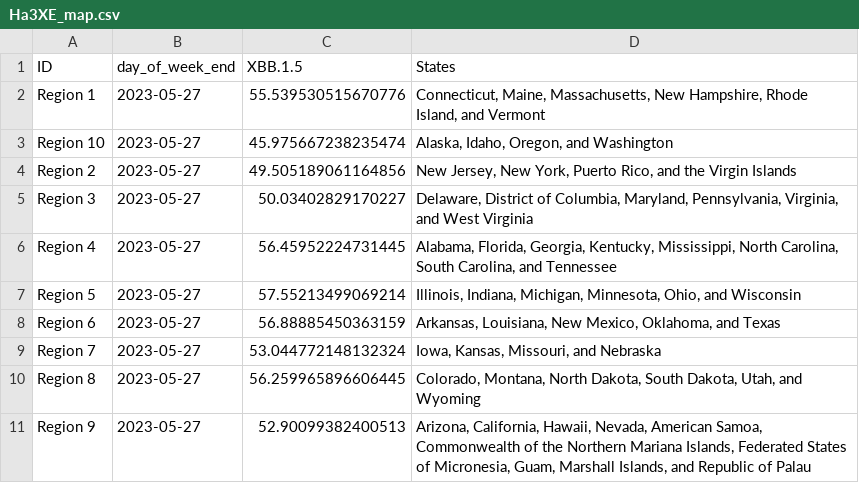
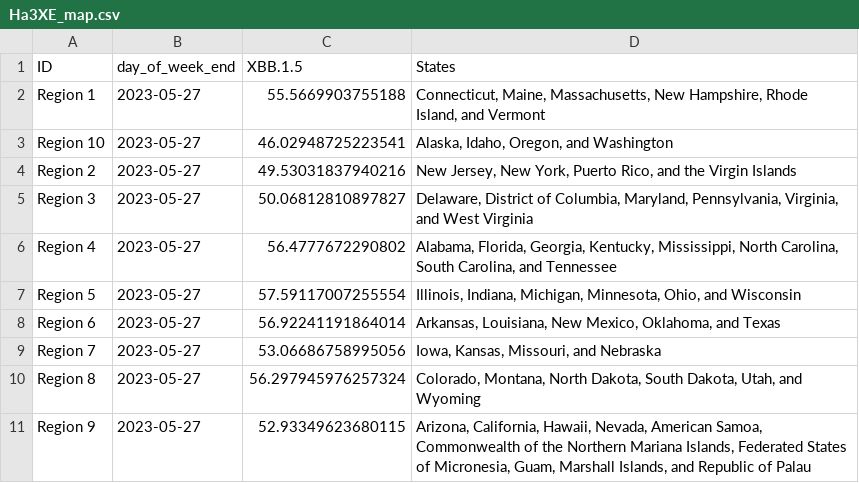
Before and after one commit to Dotdash-Data-Journalism/2022_VWH_covid_variants, a CSV file: visualizations/Ha3XE_map.csv, drawn as a sheet.

```diff
--- a/visualizations/Ha3XE_map.csv
+++ b/visualizations/Ha3XE_map.csv
@@ -1,11 +1,11 @@
 ID,day_of_week_end,XBB.1.5,States
-Region 1,2023-05-27,55.539530515670776,"Connecticut, Maine, Massachusetts, New Hampshire, Rhode Island, and Vermont"
-Region 10,2023-05-27,45.975667238235474,"Alaska, Idaho, Oregon, and Washington"
-Region 2,2023-05-27,49.505189061164856,"New Jersey, New York, Puerto Rico, and the Virgin Islands"
-Region 3,2023-05-27,50.03402829170227,"Delaware, District of Columbia, Maryland, Pennsylvania, Virginia, and West Virginia"
-Region 4,2023-05-27,56.45952224731445,"Alabama, Florida, Georgia, Kentucky, Mississippi, North Carolina, South Carolina, and Tennessee"
-Region 5,2023-05-27,57.55213499069214,"Illinois, Indiana, Michigan, Minnesota, Ohio, and Wisconsin"
-Region 6,2023-05-27,56.88885450363159,"Arkansas, Louisiana, New Mexico, Oklahoma, and Texas"
-Region 7,2023-05-27,53.044772148132324,"Iowa, Kansas, Missouri, and Nebraska"
-Region 8,2023-05-27,56.259965896606445,"Colorado, Montana, North Dakota, South Dakota, Utah, and Wyoming"
-Region 9,2023-05-27,52.90099382400513,"Arizona, California, Hawaii, Nevada, American Samoa, Commonwealth of the Northern Mariana Islands, Federated States of Micronesia, Guam, Marshall Islands, and Republic of Palau"
+Region 1,2023-05-27,55.5669903755188,"Connecticut, Maine, Massachusetts, New Hampshire, Rhode Island, and Vermont"
+Region 10,2023-05-27,46.02948725223541,"Alaska, Idaho, Oregon, and Washington"
+Region 2,2023-05-27,49.53031837940216,"New Jersey, New York, Puerto Rico, and the Virgin Islands"
+Region 3,2023-05-27,50.06812810897827,"Delaware, District of Columbia, Maryland, Pennsylvania, Virginia, and West Virginia"
+Region 4,2023-05-27,56.4777672290802,"Alabama, Florida, Georgia, Kentucky, Mississippi, North Carolina, South Carolina, and Tennessee"
+Region 5,2023-05-27,57.59117007255554,"Illinois, Indiana, Michigan, Minnesota, Ohio, and Wisconsin"
+Region 6,2023-05-27,56.92241191864014,"Arkansas, Louisiana, New Mexico, Oklahoma, and Texas"
+Region 7,2023-05-27,53.06686758995056,"Iowa, Kansas, Missouri, and Nebraska"
+Region 8,2023-05-27,56.297945976257324,"Colorado, Montana, North Dakota, South Dakota, Utah, and Wyoming"
+Region 9,2023-05-27,52.93349623680115,"Arizona, California, Hawaii, Nevada, American Samoa, Commonwealth of the Northern Mariana Islands, Federated States of Micronesia, Guam, Marshall Islands, and Republic of Palau"
```
Also changed, not shown: visualizations/3qNe5_map.csv, visualizations/tbbMo_map.csv, 1 other file.
